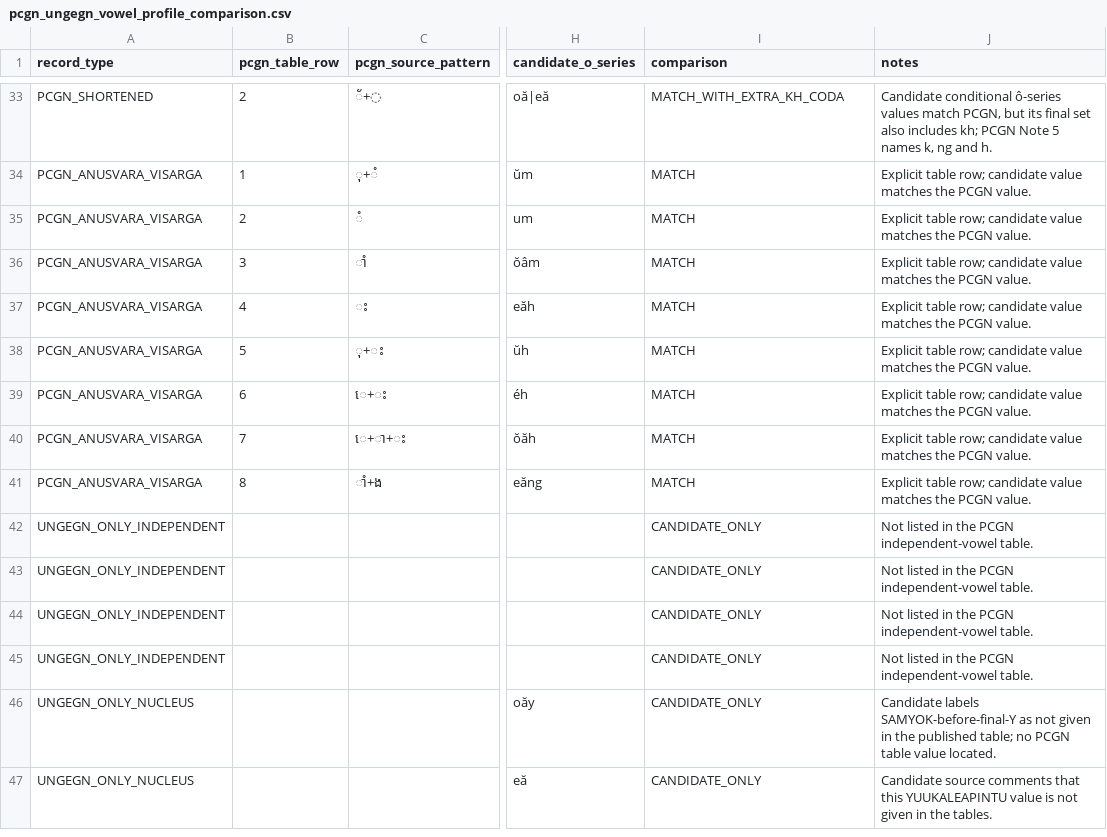
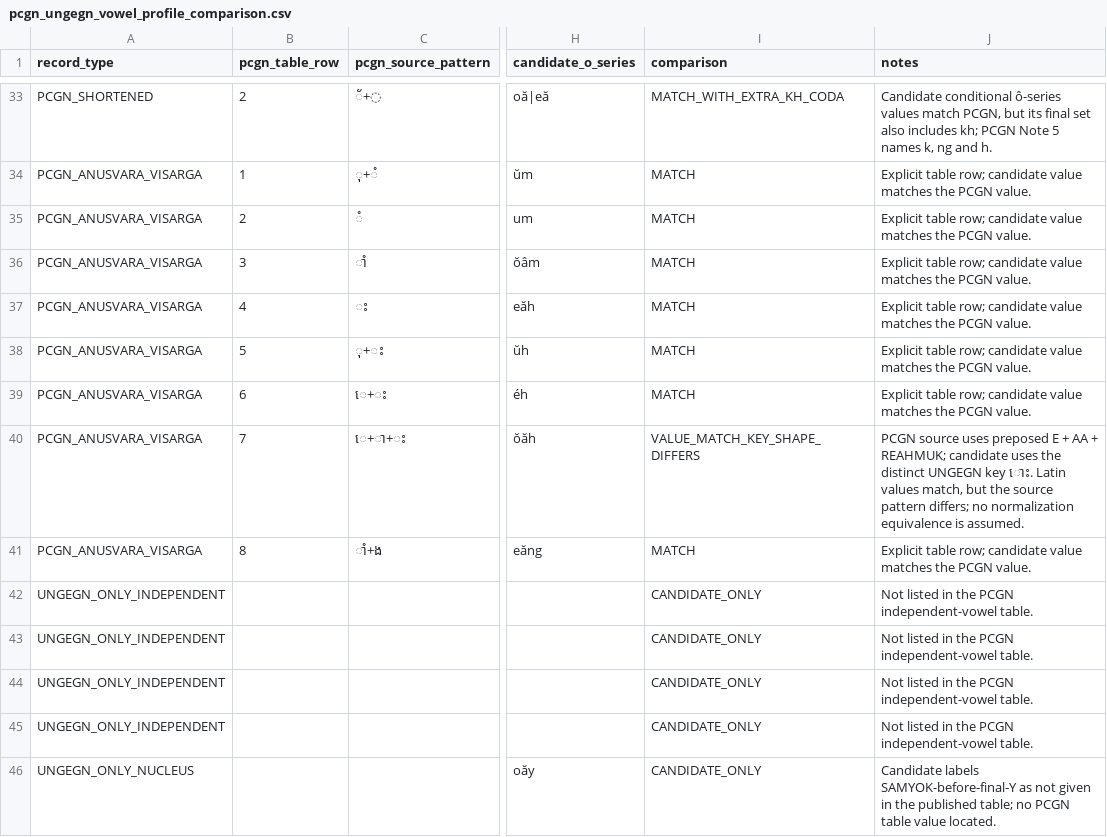
Before and after one commit to ClippyFirst/Khmer-Ukrainian-Phonetic-System, a CSV file: data/khmer/pcgn_ungegn_vowel_profile_comparison.csv, drawn as a sheet; only a part is shown, gaps mark what is left out; the shorter side is filled out with more unchanged rows; the diff names each change by its address in the sheet, - before the commit and + after, or states it on an @@ line.

Commit message:
audit: distinguish PCGN row 7 key from UNGEGN candidate

```diff
--- a/data/khmer/pcgn_ungegn_vowel_profile_comparison.csv
+++ b/data/khmer/pcgn_ungegn_vowel_profile_comparison.csv
-I40 (comparison): MATCH
+I40 (comparison): VALUE_MATCH_KEY_SHAPE_DIFFERS
-J40 (notes): Explicit table row; candidate value matches the PCGN value.
+J40 (notes): PCGN source uses preposed E + AA + REAHMUK; candidate uses the distinct UNGEGN key ោះ. Latin values match, but the source pattern differs; no normalization equivalence is assumed.
```
